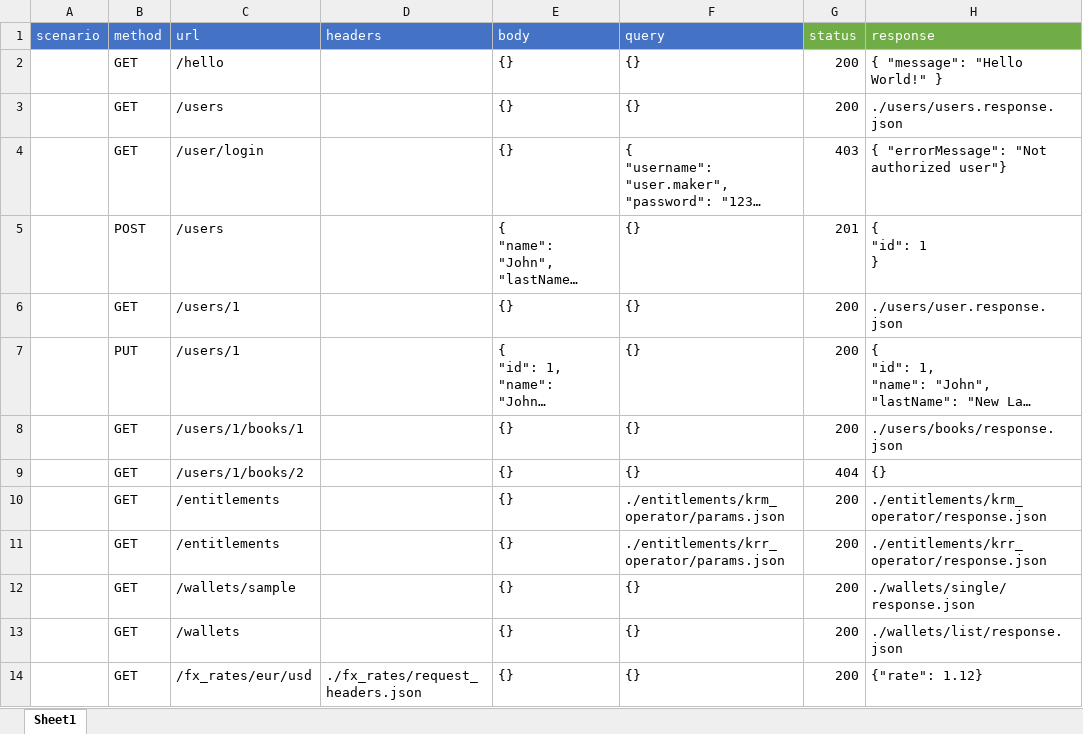
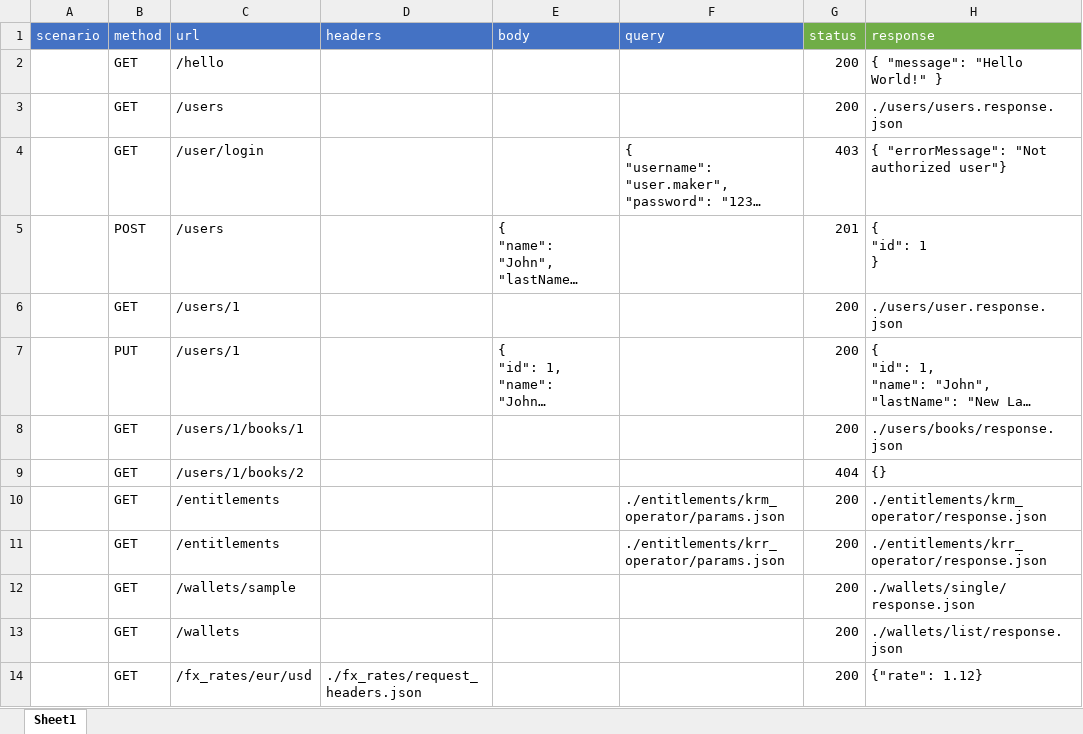
Before and after one commit to oscarcenteno/api-server-sim, an Excel workbook: test_server/test_server.xlsx, sheet Sheet1, drawn as a sheet; long unchanged cells end in …; values as stored, in another font and other column widths than the file's, no borders; the diff names each change by its address in the sheet, - before the commit and + after, or states it on an @@ line.

Commit message:
improved matching so Excel can have empty cells for query and body

```diff
--- a/test_server/test_server.xlsx (sheet Sheet1)
+++ b/test_server/test_server.xlsx (sheet Sheet1)
-E2:E4 (body): {}
+E2:E4 (body): (empty)
-F2:F3 (query): {}
+F2:F3 (query): (empty)
-F5:F9 (query): {}
+F5:F9 (query): (empty)
-E6 (body): {}
+E6 (body): (empty)
-E8:E14 (body): {}
+E8:E14 (body): (empty)
-F12:F14 (query): {}
+F12:F14 (query): (empty)
```
Also changed, not shown: 2 other files.
